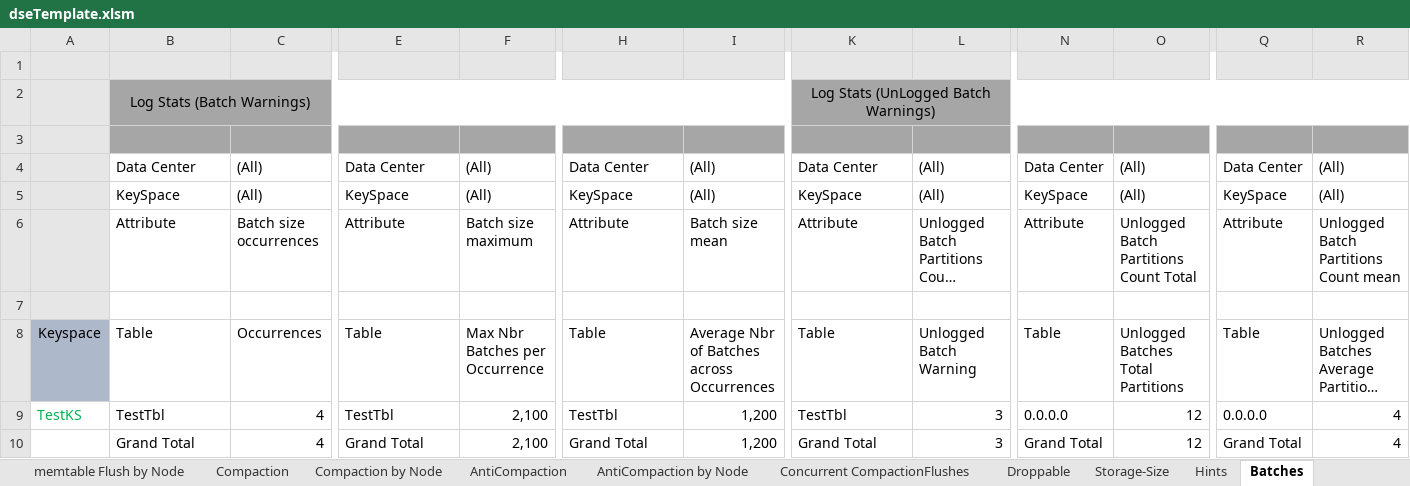
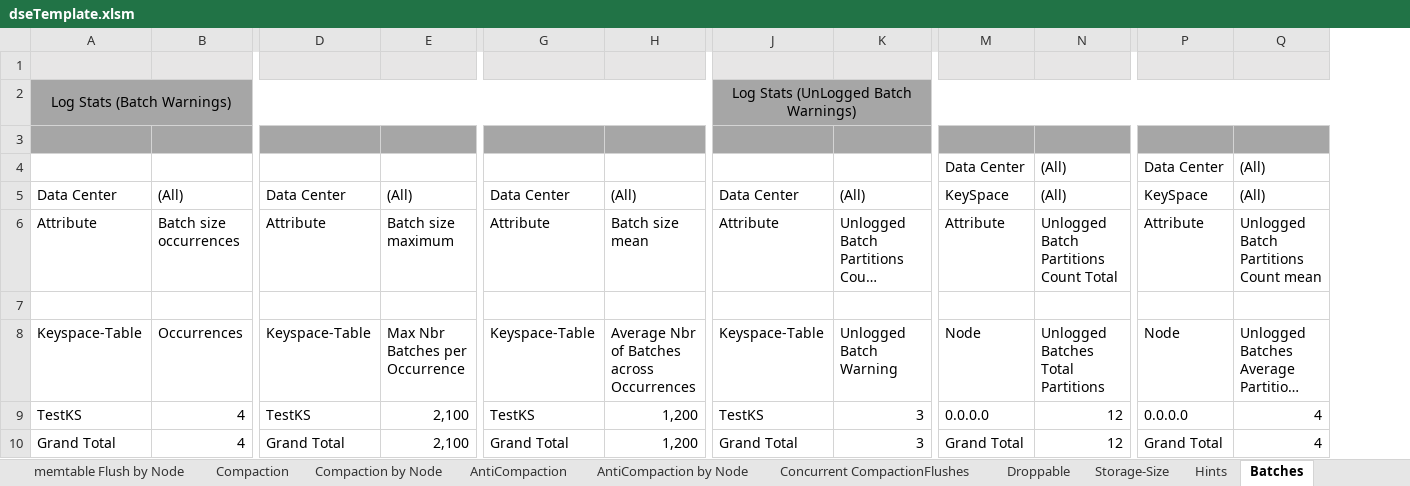
Before and after one commit to richardandersen/DSEDiagnosticAnalyticParser, an Excel workbook: dseTemplate.xlsm, sheet Batches, drawn as a sheet; only a part is shown, gaps mark what is left out; long unchanged cells end in …; values as stored, in another font and other column widths than the file's, no borders; removed rows and columns are numbered as before the commit, all else as after; rows hold the shown columns only; the diff names each change by its address in the sheet, - before the commit and + after, or states it on an @@ line.

Commit message:
Updated Workbook to have Keyspace/table view, updated labels, and vastly improved performace of the refresh PT functions

```diff
--- a/dseTemplate.xlsm (sheet Batches)
+++ b/dseTemplate.xlsm (sheet Batches)
-column A, rows 8-9: Keyspace | TestKS
+row 4:  |  |  |  |  |  |  |  | Data Center | (All) | Data Center | (All)
-M5: Data Center
+M5: KeySpace
-P5: Data Center
+P5: KeySpace
-row 5:  | KeySpace | (All) | KeySpace | (All) | KeySpace | (All) | KeySpace | (All) | KeySpace | (All) | KeySpace | (All)
-A8: Table
+A8: Keyspace-Table
-D8: Table
+D8: Keyspace-Table
-G8: Table
+G8: Keyspace-Table
-J8: Table
+J8: Keyspace-Table
-M8: Table
+M8: Node
-P8: Table
+P8: Node
-A9: TestTbl
+A9: TestKS
-D9: TestTbl
+D9: TestKS
-G9: TestTbl
+G9: TestKS
-J9: TestTbl
+J9: TestKS
```
Also changed, not shown: sheet SSTables, sheet Read, sheet memtable Flush, sheet Partitions, sheet TombStones, sheet Compaction, 20 more sheets, formulas that keep their value, 1 other file.
